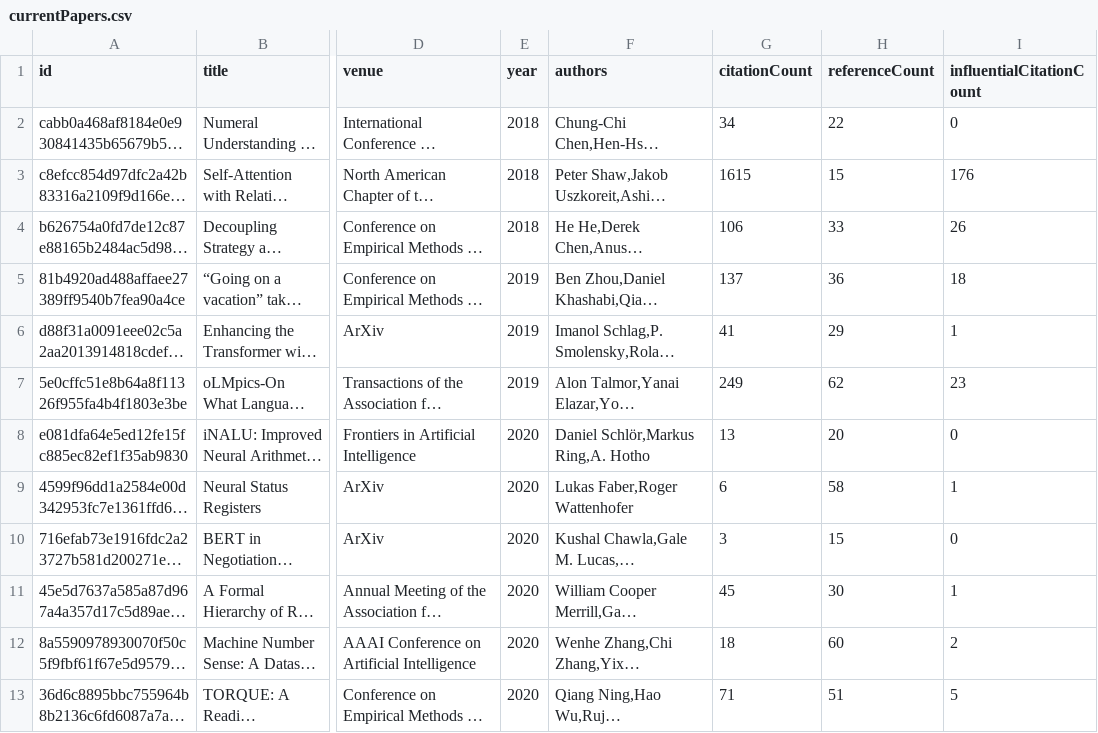
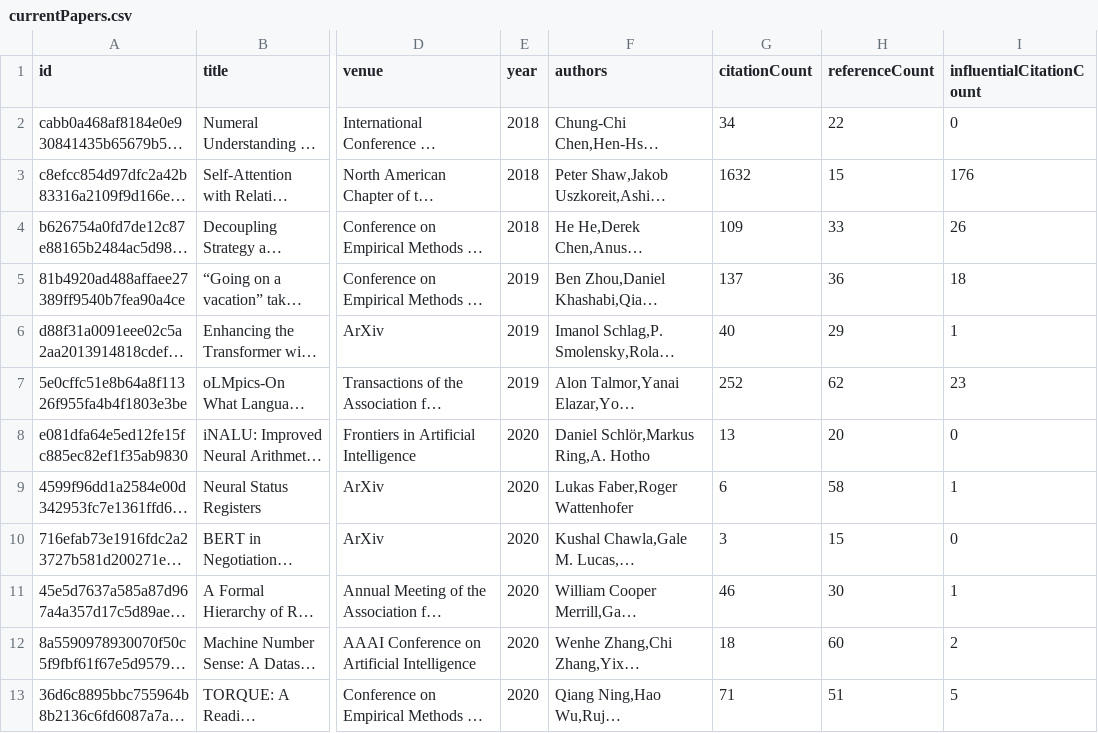
Before and after one commit to tejeramaxwell/numeracy-lit-review, a CSV file: data/currentPapers.csv, drawn as a sheet; only a part is shown, gaps mark what is left out; long unchanged cells end in …; the diff covers the shown part only; the diff names each change by its address in the sheet, - before the commit and + after, or states it on an @@ line.

Commit message:
Update paper data

```diff
--- a/data/currentPapers.csv
+++ b/data/currentPapers.csv
-G3 (citationCount): 1615
+G3 (citationCount): 1632
-G4 (citationCount): 106
+G4 (citationCount): 109
-G6 (citationCount): 41
+G6 (citationCount): 40
-G7 (citationCount): 249
+G7 (citationCount): 252
-G11 (citationCount): 45
+G11 (citationCount): 46
```
Also changed, not shown: 13 edited cells elsewhere in this file, 2 other files.
